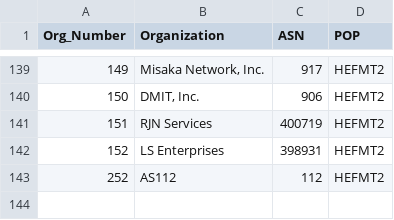
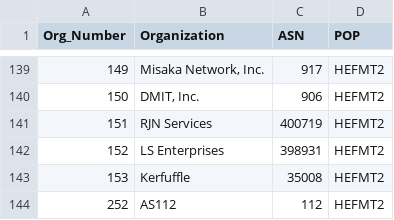
Before and after one commit to PhirePhly/fcix, a TSV file: participants.tsv, drawn as a sheet; only a part is shown, gaps mark what is left out; the diff names each change by its address in the sheet, - before the commit and + after, or states it on an @@ line.

Commit message:
Added Kerfuffle

```diff
--- a/participants.tsv
+++ b/participants.tsv
+row 143: 153 | Kerfuffle | 35008 | HEFMT2
```
